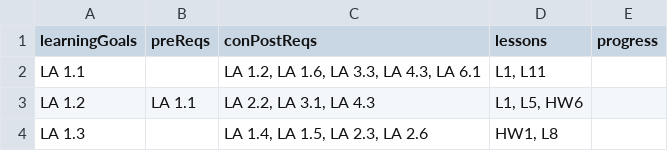
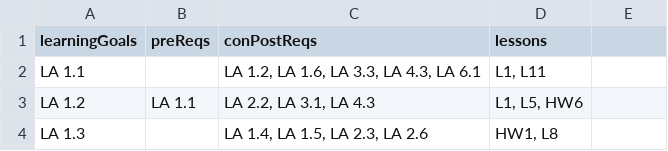
Before and after one commit to cherryyypham/qea1ConceptMap, a CSV file: public/csvGen.csv, drawn as a sheet; only a part is shown; the diff names each change by its address in the sheet, - before the commit and + after, or states it on an @@ line.

```diff
--- a/public/csvGen.csv
+++ b/public/csvGen.csv
-E1: progress
+E1: (empty)
```
Also changed, not shown: 3 other files.
